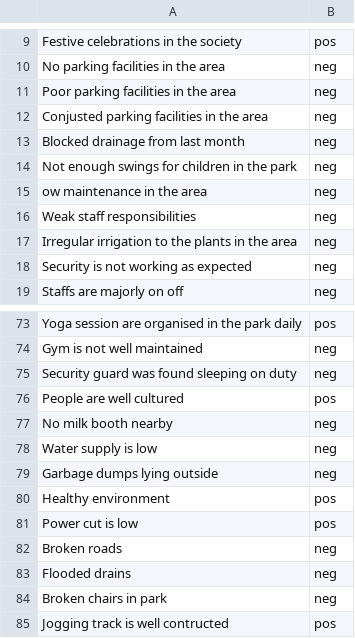
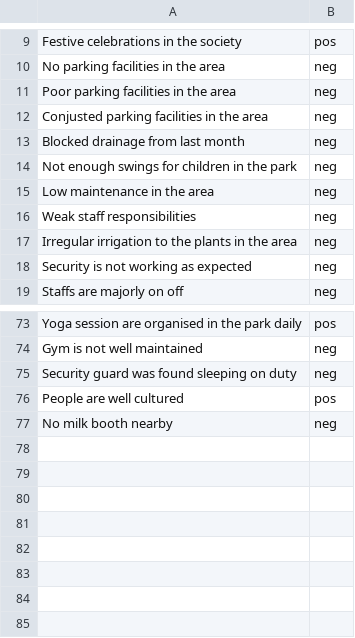
Before and after one commit to akrsh24/Text-Classification-using-TextBlob, a CSV file: dataset.csv, drawn as a sheet; only a part is shown, gaps mark what is left out.

```diff
--- a/dataset.csv
+++ b/dataset.csv
@@ -14,3 +14,3 @@ Blocked drainage from last month,neg
 Not enough swings for children in the park,neg
-ow maintenance in the area,neg
+Low maintenance in the area,neg
 Weak staff responsibilities,neg
@@ -77,9 +77 @@ People are well cultured,pos
 No milk booth nearby ,neg
-Water supply is low, neg
-Garbage dumps lying outside, neg
-Healthy environment, pos
-Power cut is low, pos
-Broken roads, neg
-Flooded drains, neg
-Broken chairs in park,neg
-Jogging track is well contructed,pos
```
Also changed, not shown: 2 other files.
